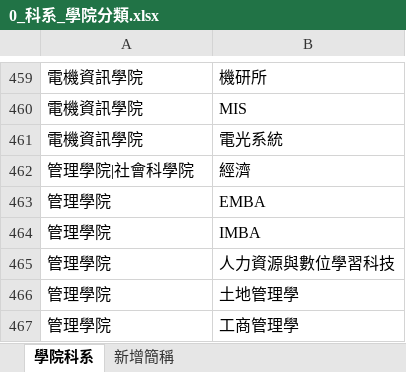
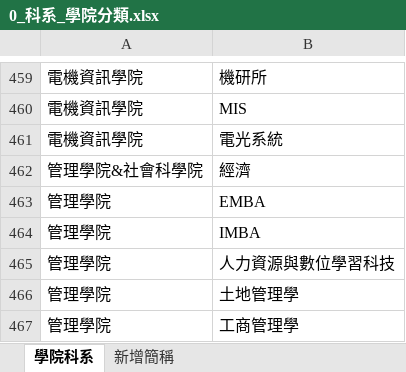
Before and after one commit to nancychao/ntuFinance, an Excel workbook: coding/data/0_科系_學院分類.xlsx, sheet 學院科系, drawn as a sheet; only a part is shown, gaps mark what is left out; values as stored, in another font and other column widths than the file's, no borders; the diff names each change by its address in the sheet, - before the commit and + after, or states it on an @@ line.

```diff
--- a/coding/data/0_科系_學院分類.xlsx (sheet 學院科系)
+++ b/coding/data/0_科系_學院分類.xlsx (sheet 學院科系)
-A462: 管理學院|社會科學院
+A462: 管理學院&社會科學院
```
Also changed, not shown: 20 other files.
